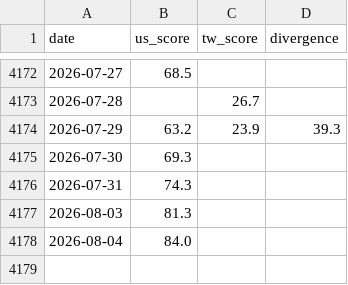
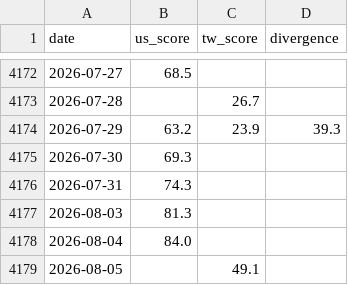
Before and after one commit to WenyuChiou/grisi, a CSV file: data/historical_scores.csv, drawn as a sheet; only a part is shown, gaps mark what is left out; the diff names each change by its address in the sheet, - before the commit and + after, or states it on an @@ line.

```diff
--- a/data/historical_scores.csv
+++ b/data/historical_scores.csv
+row 4179: 2026-08-05 |  | 49.1
```
Also changed, not shown: docs/data/historical_scores.csv, 20 other files.
